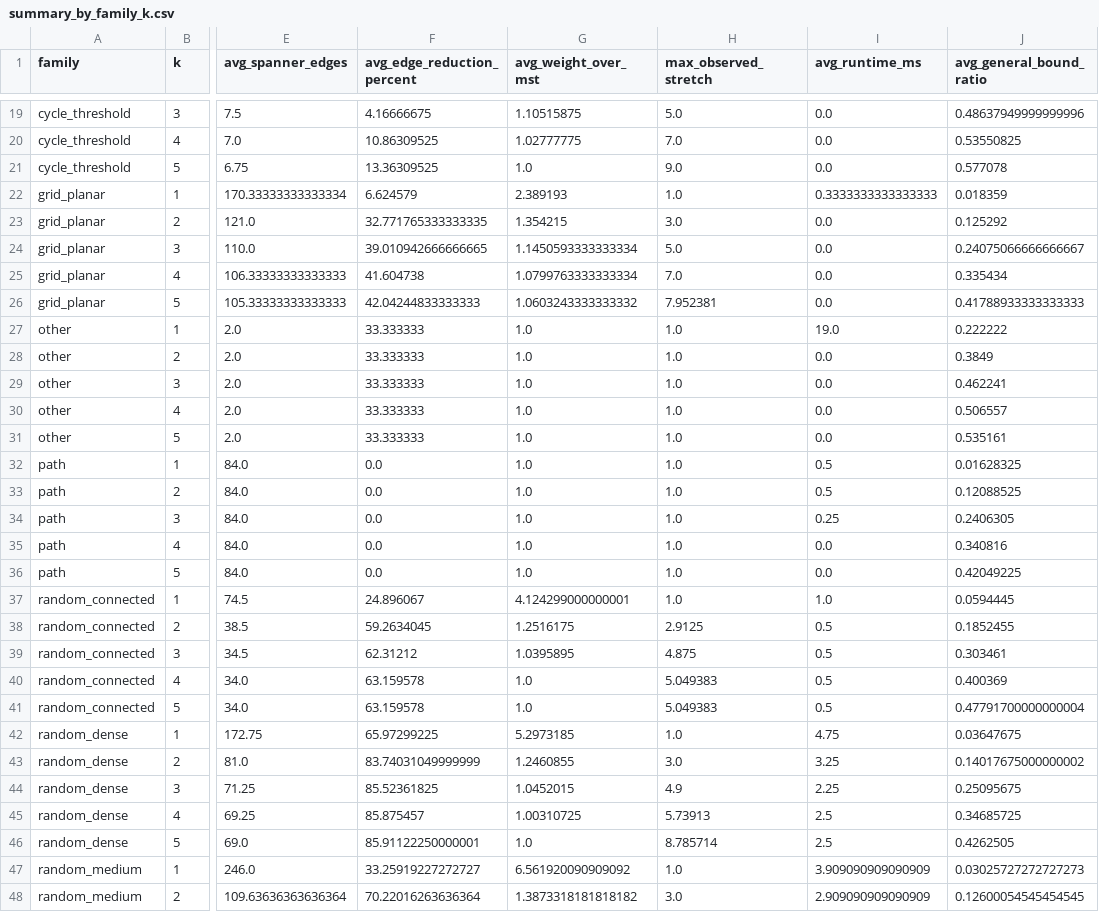
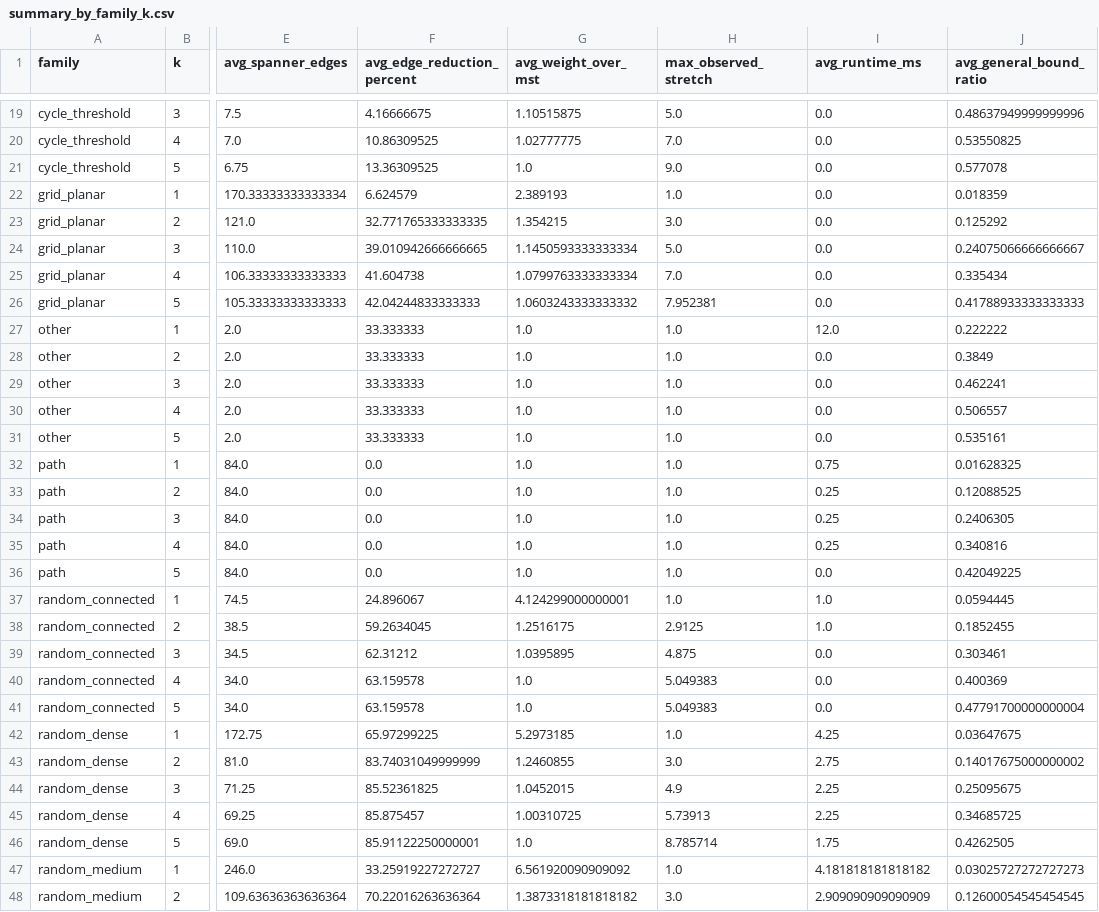
Before and after one commit to Tomerakdam/Project2, a CSV file: results/plots_structural/summary_by_family_k.csv (was results/plots/summary_by_family_k.csv), drawn as a sheet; only a part is shown, gaps mark what is left out; the diff covers the shown part only; the diff names each change by its address in the sheet, - before the commit and + after, or states it on an @@ line.

Commit message:
Rename full mode to structural and split report outputs

```diff
--- a/results/plots/summary_by_family_k.csv
+++ b/results/plots_structural/summary_by_family_k.csv
-I22 (avg_runtime_ms): 0.3333333333333333
+I22 (avg_runtime_ms): 0.0
-I27 (avg_runtime_ms): 19.0
+I27 (avg_runtime_ms): 12.0
-I32 (avg_runtime_ms): 0.5
+I32 (avg_runtime_ms): 0.75
-I33 (avg_runtime_ms): 0.5
+I33 (avg_runtime_ms): 0.25
-I35 (avg_runtime_ms): 0.0
+I35 (avg_runtime_ms): 0.25
-I38 (avg_runtime_ms): 0.5
+I38 (avg_runtime_ms): 1.0
-I39:I41 (avg_runtime_ms): 0.5
+I39:I41 (avg_runtime_ms): 0.0
-I42 (avg_runtime_ms): 4.75
+I42 (avg_runtime_ms): 4.25
-I43 (avg_runtime_ms): 3.25
+I43 (avg_runtime_ms): 2.75
-I45 (avg_runtime_ms): 2.5
+I45 (avg_runtime_ms): 2.25
-I46 (avg_runtime_ms): 2.5
+I46 (avg_runtime_ms): 1.75
-I47 (avg_runtime_ms): 3.909090909090909
+I47 (avg_runtime_ms): 4.181818181818182
```
Also changed, not shown: 20 edited cells elsewhere in this file, results/large_results.csv, results/plots_large/results_with_derived_metrics.csv, 58 other files.
